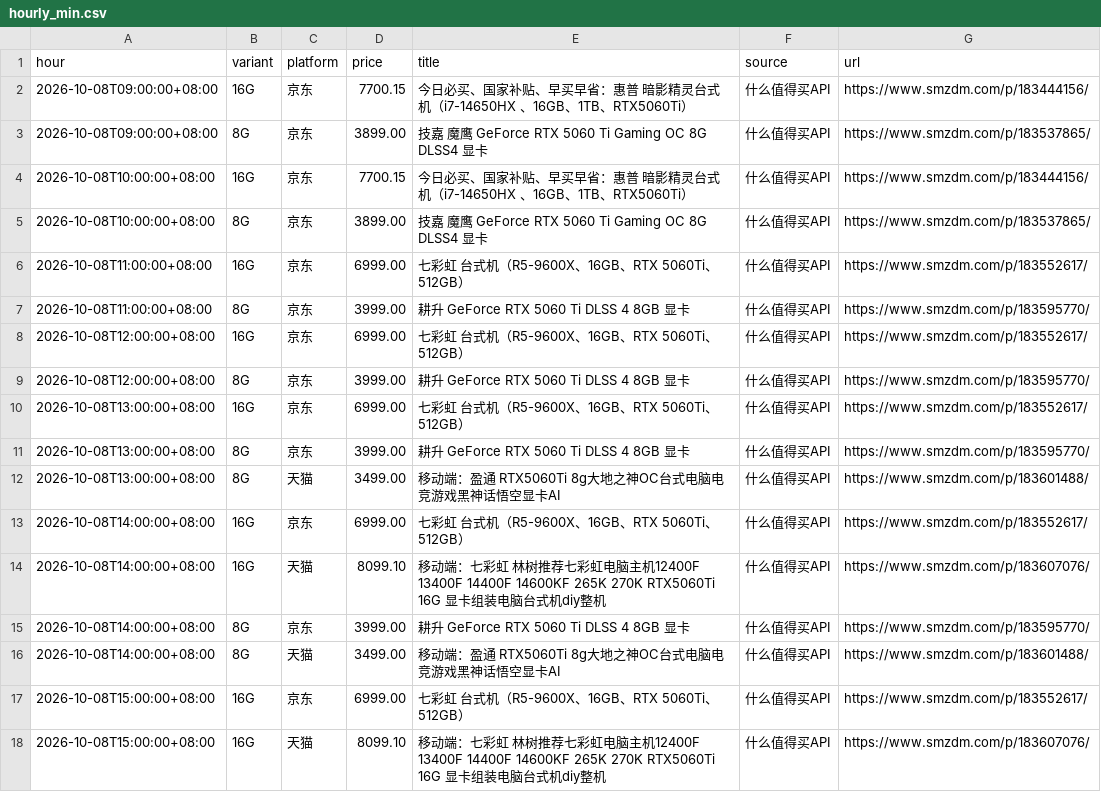
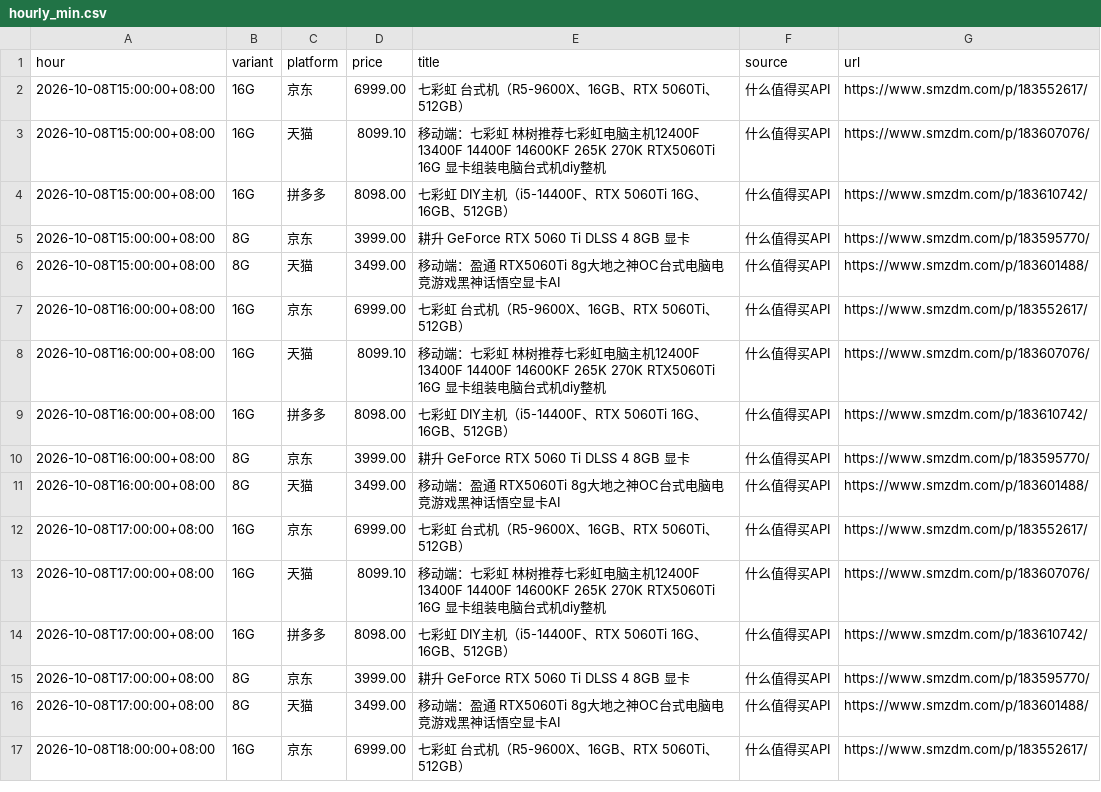
Before and after one commit to skk15857411020/5060TI, a CSV file: docs/hourly_min.csv, drawn as a sheet; only a part is shown; the shorter side is filled out with more unchanged rows.

```diff
--- a/docs/hourly_min.csv
+++ b/docs/hourly_min.csv
@@ -1,17 +1,2 @@
 hour,variant,platform,price,title,source,url
-2026-10-08T09:00:00+08:00,16G,京东,7700.15,今日必买、国家补贴、早买早省：惠普 暗影精灵台式机（i7-14650HX 、16GB、1TB、RTX5060Ti）,什么值得买API,https://www.smzdm.com/p/183444156/
-2026-10-08T09:00:00+08:00,8G,京东,3899.00,技嘉 魔鹰 GeForce RTX 5060 Ti Gaming OC 8G DLSS4 显卡,什么值得买API,https://www.smzdm.com/p/183537865/
-2026-10-08T10:00:00+08:00,16G,京东,7700.15,今日必买、国家补贴、早买早省：惠普 暗影精灵台式机（i7-14650HX 、16GB、1TB、RTX5060Ti）,什么值得买API,https://www.smzdm.com/p/183444156/
-2026-10-08T10:00:00+08:00,8G,京东,3899.00,技嘉 魔鹰 GeForce RTX 5060 Ti Gaming OC 8G DLSS4 显卡,什么值得买API,https://www.smzdm.com/p/183537865/
-2026-10-08T11:00:00+08:00,16G,京东,6999.00,七彩虹 台式机（R5-9600X、16GB、RTX 5060Ti、512GB）,什么值得买API,https://www.smzdm.com/p/183552617/
-2026-10-08T11:00:00+08:00,8G,京东,3999.00,耕升 GeForce RTX 5060 Ti DLSS 4 8GB 显卡,什么值得买API,https://www.smzdm.com/p/183595770/
-2026-10-08T12:00:00+08:00,16G,京东,6999.00,七彩虹 台式机（R5-9600X、16GB、RTX 5060Ti、512GB）,什么值得买API,https://www.smzdm.com/p/183552617/
-2026-10-08T12:00:00+08:00,8G,京东,3999.00,耕升 GeForce RTX 5060 Ti DLSS 4 8GB 显卡,什么值得买API,https://www.smzdm.com/p/183595770/
-2026-10-08T13:00:00+08:00,16G,京东,6999.00,七彩虹 台式机（R5-9600X、16GB、RTX 5060Ti、512GB）,什么值得买API,https://www.smzdm.com/p/183552617/
-2026-10-08T13:00:00+08:00,8G,京东,3999.00,耕升 GeForce RTX 5060 Ti DLSS 4 8GB 显卡,什么值得买API,https://www.smzdm.com/p/183595770/
-2026-10-08T13:00:00+08:00,8G,天猫,3499.00,移动端：盈通 RTX5060Ti 8g大地之神OC台式电脑电竞游戏黑神话悟空显卡AI,什么值得买API,https://www.smzdm.com/p/183601488/
-2026-10-08T14:00:00+08:00,16G,京东,6999.00,七彩虹 台式机（R5-9600X、16GB、RTX 5060Ti、512GB）,什么值得买API,https://www.smzdm.com/p/183552617/
-2026-10-08T14:00:00+08:00,16G,天猫,8099.10,移动端：七彩虹 林树推荐七彩虹电脑主机12400F 13400F 14400F 14600KF 265K 270K RTX5060Ti 16G 显卡组装电脑台式机diy整机,什么值得买API,https://www.smzdm.com/p/183607076/
-2026-10-08T14:00:00+08:00,8G,京东,3999.00,耕升 GeForce RTX 5060 Ti DLSS 4 8GB 显卡,什么值得买API,https://www.smzdm.com/p/183595770/
-2026-10-08T14:00:00+08:00,8G,天猫,3499.00,移动端：盈通 RTX5060Ti 8g大地之神OC台式电脑电竞游戏黑神话悟空显卡AI,什么值得买API,https://www.smzdm.com/p/183601488/
 2026-10-08T15:00:00+08:00,16G,京东,6999.00,七彩虹 台式机（R5-9600X、16GB、RTX 5060Ti、512GB）,什么值得买API,https://www.smzdm.com/p/183552617/
```
Also changed, not shown: 1 other file.
